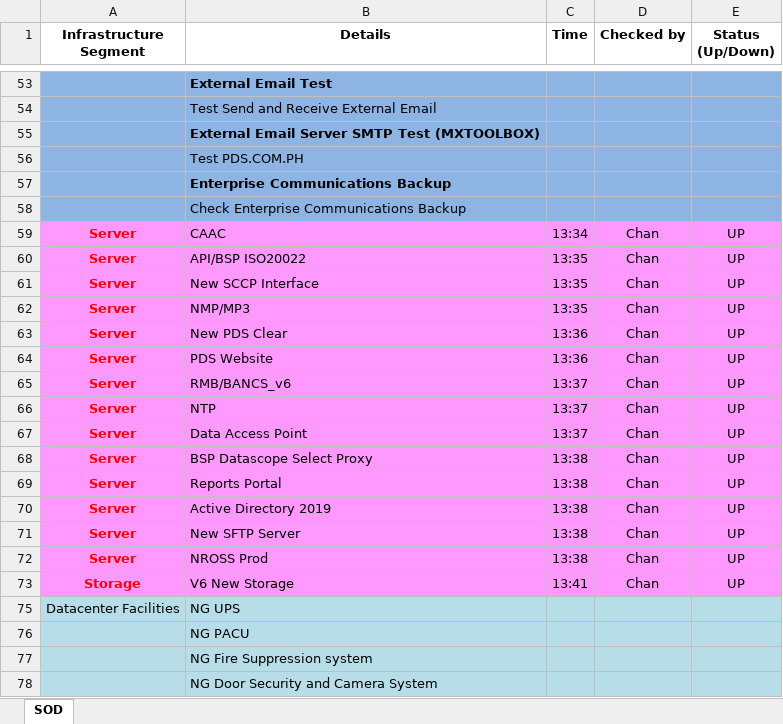
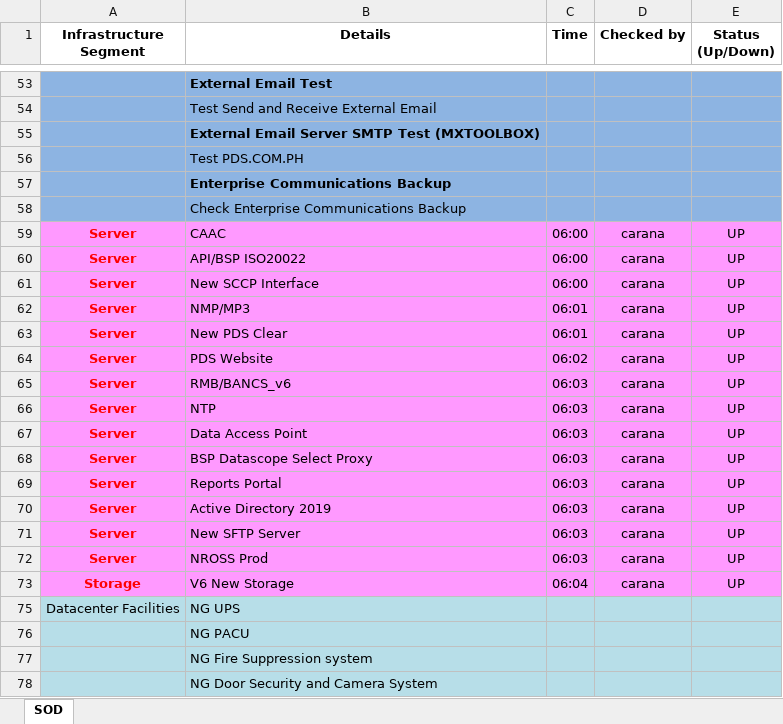
Before and after one commit to c0deNeyt/ZinetsuScript, an Excel workbook: SysMonitoring/SOD_EOD/SystemMonitoring.xlsx, sheet SOD, drawn as a sheet; only a part is shown, gaps mark what is left out; values as stored, in another font and other column widths than the file's, no borders; the diff names each change by its address in the sheet, - before the commit and + after, or states it on an @@ line.

```diff
--- a/SysMonitoring/SOD_EOD/SystemMonitoring.xlsx (sheet SOD)
+++ b/SysMonitoring/SOD_EOD/SystemMonitoring.xlsx (sheet SOD)
-C59 (Time): 13:34
+C59 (Time): 06:00
-D59:D73 (Checked by): Chan
+D59:D73 (Checked by): carana
-C60:C61 (Time): 13:35
+C60:C61 (Time): 06:00
-C62 (Time): 13:35
+C62 (Time): 06:01
-C63 (Time): 13:36
+C63 (Time): 06:01
-C64 (Time): 13:36
+C64 (Time): 06:02
-C65:C67 (Time): 13:37
+C65:C67 (Time): 06:03
-C68:C72 (Time): 13:38
+C68:C72 (Time): 06:03
-C73 (Time): 13:41
+C73 (Time): 06:04
```
Also changed, not shown: 5 other files.
